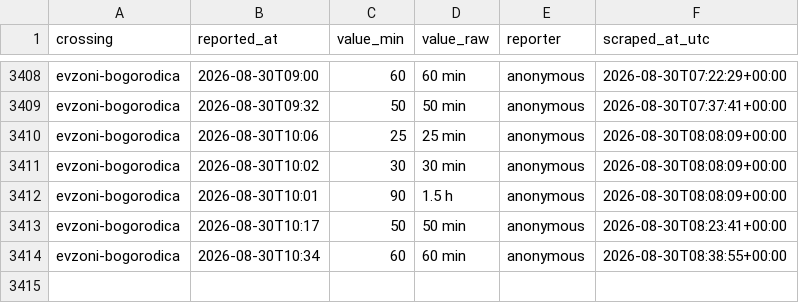
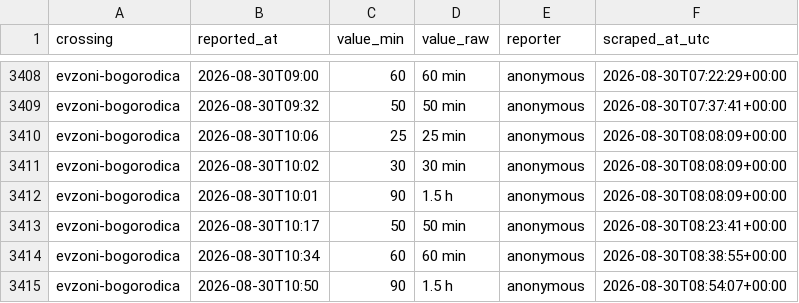
Before and after one commit to brankojosipovic/border-wait, a CSV file: data/evzoni-bogorodica.csv, drawn as a sheet; only a part is shown, gaps mark what is left out.

```diff
--- a/data/evzoni-bogorodica.csv
+++ b/data/evzoni-bogorodica.csv
@@ -3414 +3414,2 @@ evzoni-bogorodica,2026-08-30T10:17,50,50 min,anonymous,2026-08-30T08:23:41+00:00
 evzoni-bogorodica,2026-08-30T10:34,60,60 min,anonymous,2026-08-30T08:38:55+00:00
+evzoni-bogorodica,2026-08-30T10:50,90,1.5 h,anonymous,2026-08-30T08:54:07+00:00
```
Also changed, not shown: data/summary_monthly.csv.
